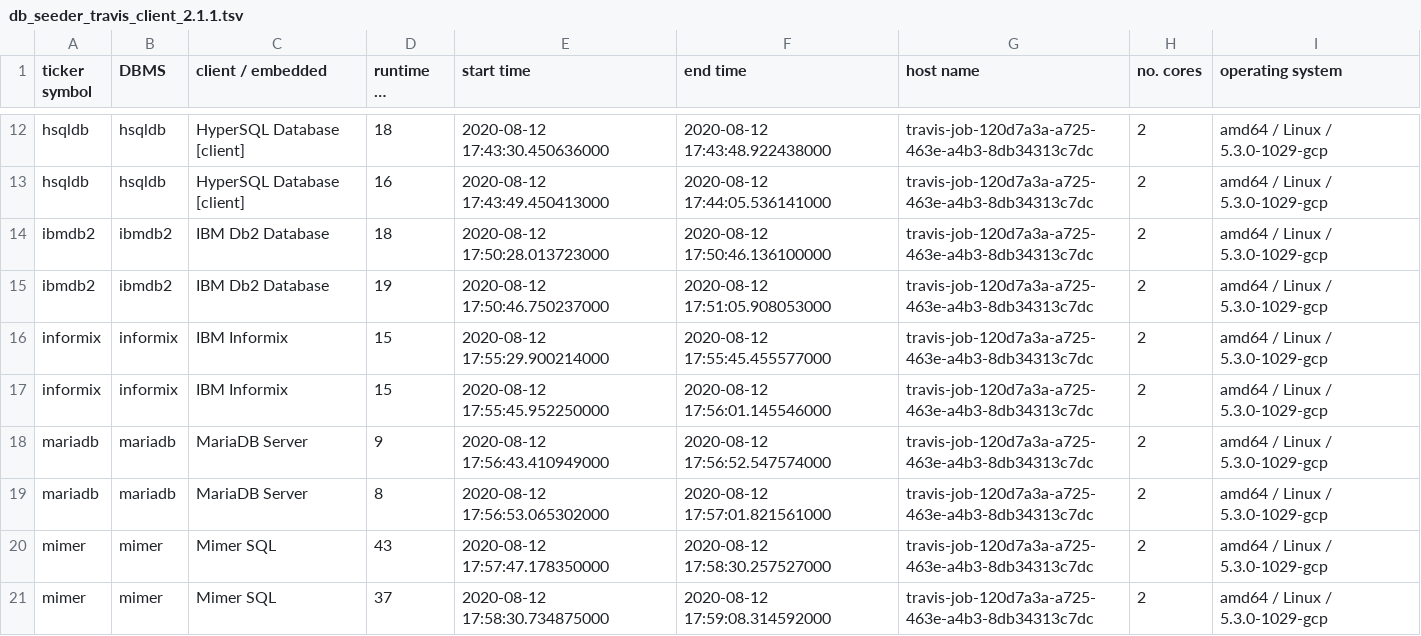
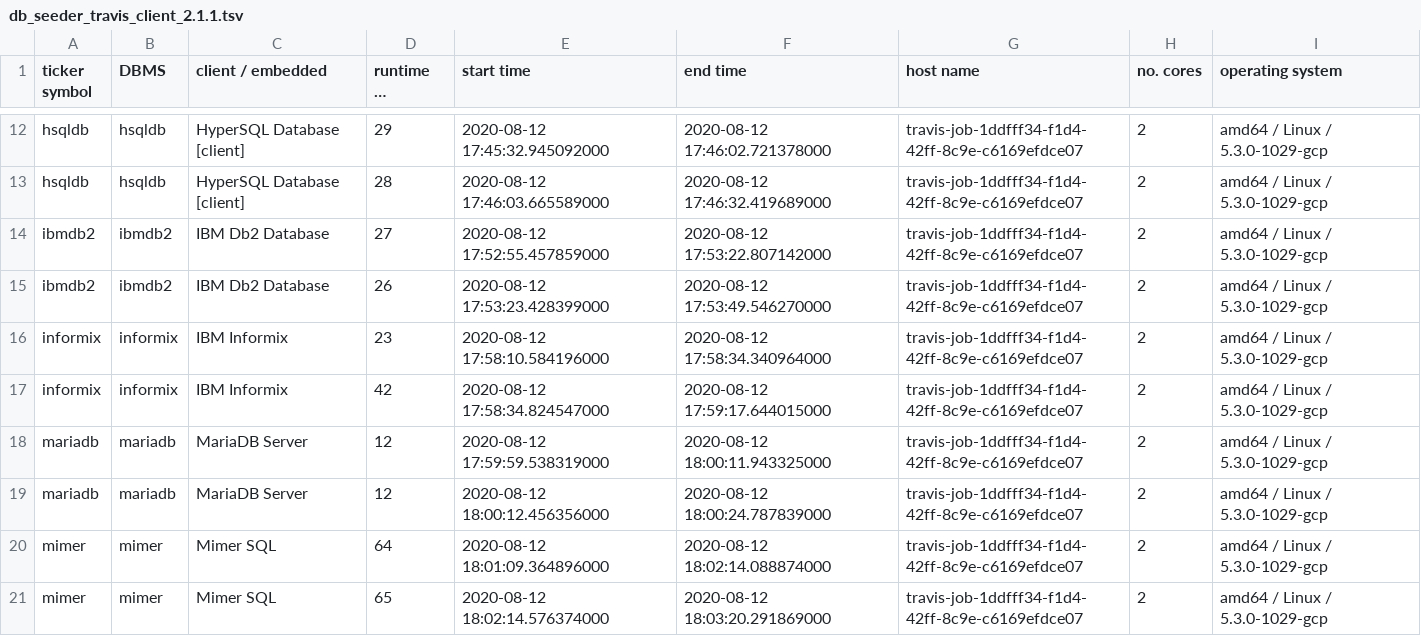
Before and after one commit to KonnexionsGmbH/db_seeder, a TSV file: resources/statistics/db_seeder_travis_client_2.1.1.tsv, drawn as a sheet; only a part is shown, gaps mark what is left out; long unchanged cells end in …; the diff covers the shown part only; the diff names each change by its address in the sheet, - before the commit and + after, or states it on an @@ line.

Commit message:
Travis update: 12.08.2020 18:19:11 (Build 332)
[skip ci]

```diff
--- a/resources/statistics/db_seeder_travis_client_2.1.1.tsv
+++ b/resources/statistics/db_seeder_travis_client_2.1.1.tsv
-D12 (runtime in seconds): 18
+D12 (runtime in seconds): 29
-E12 (start time): 2020-08-12 17:43:30.450636000
+E12 (start time): 2020-08-12 17:45:32.945092000
-F12 (end time): 2020-08-12 17:43:48.922438000
+F12 (end time): 2020-08-12 17:46:02.721378000
-G12:G21 (host name): travis-job-120d7a3a-a725-463e-a4b3-8db34313c7dc
+G12:G21 (host name): travis-job-1ddfff34-f1d4-42ff-8c9e-c6169efdce07
-D13 (runtime in seconds): 16
+D13 (runtime in seconds): 28
-E13 (start time): 2020-08-12 17:43:49.450413000
+E13 (start time): 2020-08-12 17:46:03.665589000
-F13 (end time): 2020-08-12 17:44:05.536141000
+F13 (end time): 2020-08-12 17:46:32.419689000
-D14 (runtime in seconds): 18
+D14 (runtime in seconds): 27
-E14 (start time): 2020-08-12 17:50:28.013723000
+E14 (start time): 2020-08-12 17:52:55.457859000
-F14 (end time): 2020-08-12 17:50:46.136100000
+F14 (end time): 2020-08-12 17:53:22.807142000
-D15 (runtime in seconds): 19
+D15 (runtime in seconds): 26
-E15 (start time): 2020-08-12 17:50:46.750237000
+E15 (start time): 2020-08-12 17:53:23.428399000
-F15 (end time): 2020-08-12 17:51:05.908053000
+F15 (end time): 2020-08-12 17:53:49.546270000
-D16 (runtime in seconds): 15
+D16 (runtime in seconds): 23
-E16 (start time): 2020-08-12 17:55:29.900214000
+E16 (start time): 2020-08-12 17:58:10.584196000
-F16 (end time): 2020-08-12 17:55:45.455577000
+F16 (end time): 2020-08-12 17:58:34.340964000
-D17 (runtime in seconds): 15
+D17 (runtime in seconds): 42
-E17 (start time): 2020-08-12 17:55:45.952250000
+E17 (start time): 2020-08-12 17:58:34.824547000
-F17 (end time): 2020-08-12 17:56:01.145546000
+F17 (end time): 2020-08-12 17:59:17.644015000
-D18 (runtime in seconds): 9
+D18 (runtime in seconds): 12
-E18 (start time): 2020-08-12 17:56:43.410949000
+E18 (start time): 2020-08-12 17:59:59.538319000
-F18 (end time): 2020-08-12 17:56:52.547574000
+F18 (end time): 2020-08-12 18:00:11.943325000
-D19 (runtime in seconds): 8
+D19 (runtime in seconds): 12
-E19 (start time): 2020-08-12 17:56:53.065302000
+E19 (start time): 2020-08-12 18:00:12.456356000
-F19 (end time): 2020-08-12 17:57:01.821561000
+F19 (end time): 2020-08-12 18:00:24.787839000
-D20 (runtime in seconds): 43
+D20 (runtime in seconds): 64
-E20 (start time): 2020-08-12 17:57:47.178350000
+E20 (start time): 2020-08-12 18:01:09.364896000
-F20 (end time): 2020-08-12 17:58:30.257527000
+F20 (end time): 2020-08-12 18:02:14.088874000
-D21 (runtime in seconds): 37
+D21 (runtime in seconds): 65
-E21 (start time): 2020-08-12 17:58:30.734875000
+E21 (start time): 2020-08-12 18:02:14.576374000
-F21 (end time): 2020-08-12 17:59:08.314592000
+F21 (end time): 2020-08-12 18:03:20.291869000
```
Also changed, not shown: 72 edited cells elsewhere in this file.
